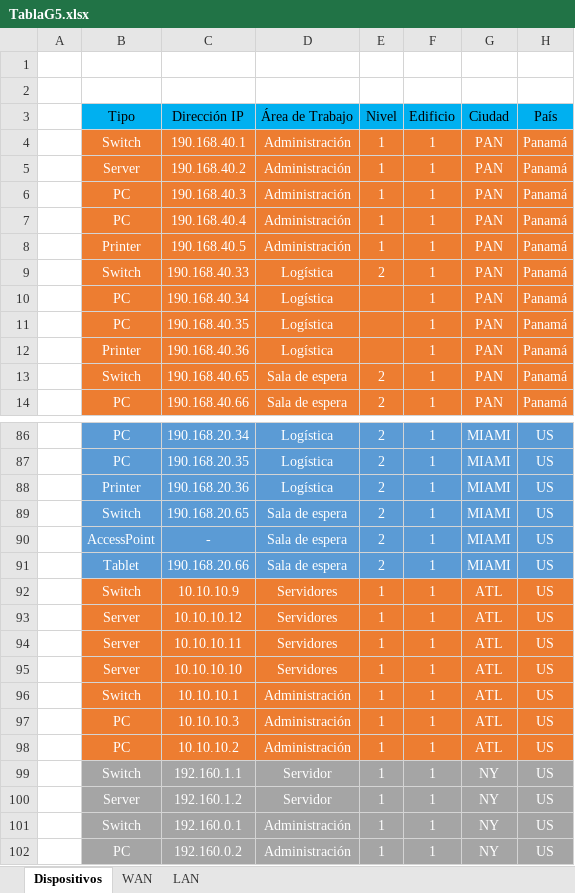
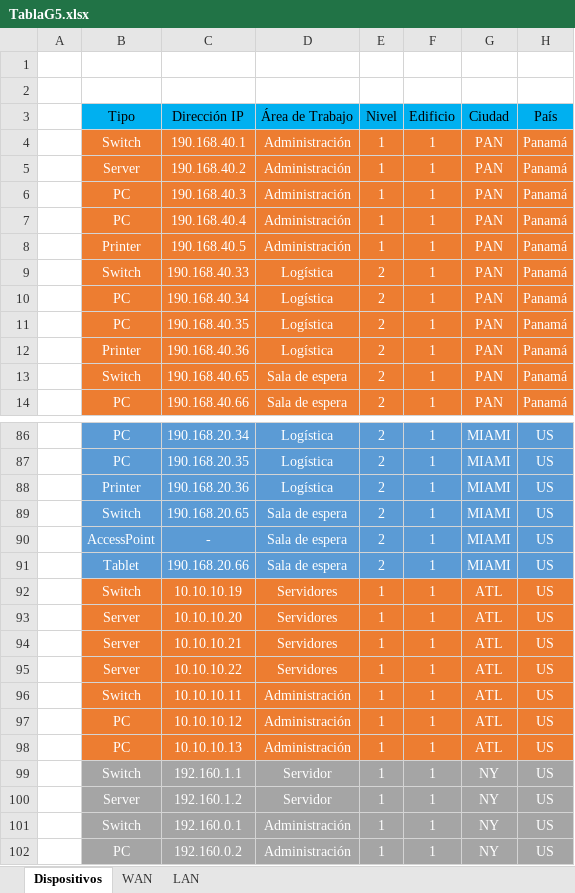
Before and after one commit to Jafectnez/Proyecto-Redes, an Excel workbook: TablaG5.xlsx, sheet Dispositivos, drawn as a sheet; only a part is shown, gaps mark what is left out; values as stored, in another font and other column widths than the file's, no borders; the diff names each change by its address in the sheet, - before the commit and + after, or states it on an @@ line.

```diff
--- a/TablaG5.xlsx (sheet Dispositivos)
+++ b/TablaG5.xlsx (sheet Dispositivos)
-E10:E12 (Nivel): (empty)
+E10:E12 (Nivel): 2
-C92 (Dirección IP): 10.10.10.9
+C92 (Dirección IP): 10.10.10.19
-C93 (Dirección IP): 10.10.10.12
+C93 (Dirección IP): 10.10.10.20
-C94 (Dirección IP): 10.10.10.11
+C94 (Dirección IP): 10.10.10.21
-C95 (Dirección IP): 10.10.10.10
+C95 (Dirección IP): 10.10.10.22
-C96 (Dirección IP): 10.10.10.1
+C96 (Dirección IP): 10.10.10.11
-C97 (Dirección IP): 10.10.10.3
+C97 (Dirección IP): 10.10.10.12
-C98 (Dirección IP): 10.10.10.2
+C98 (Dirección IP): 10.10.10.13
```
Also changed, not shown: sheet LAN.
